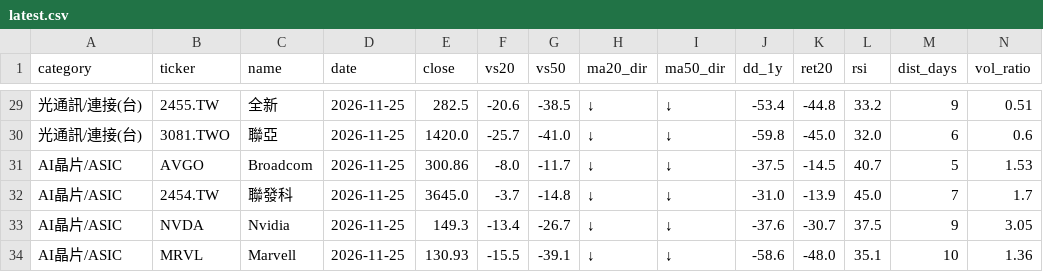
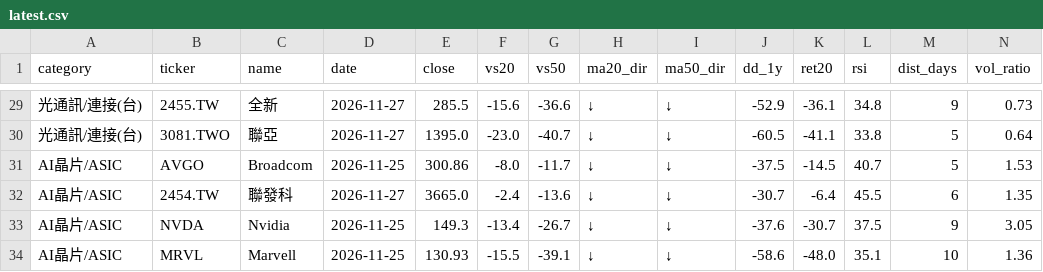
Before and after one commit to filcoabs-MUR/ma-tracker, a CSV file: latest.csv, drawn as a sheet; only a part is shown, gaps mark what is left out; the diff covers the shown part only; the diff names each change by its address in the sheet, - before the commit and + after, or states it on an @@ line.

```diff
--- a/latest.csv
+++ b/latest.csv
-D29:D30 (date): 2026-11-25
+D29:D30 (date): 2026-11-27
-E29 (close): 282.5
+E29 (close): 285.5
-F29 (vs20): -20.6
+F29 (vs20): -15.6
-G29 (vs50): -38.5
+G29 (vs50): -36.6
-J29 (dd_1y): -53.4
+J29 (dd_1y): -52.9
-K29 (ret20): -44.8
+K29 (ret20): -36.1
-L29 (rsi): 33.2
+L29 (rsi): 34.8
-N29 (vol_ratio): 0.51
+N29 (vol_ratio): 0.73
-E30 (close): 1420.0
+E30 (close): 1395.0
-F30 (vs20): -25.7
+F30 (vs20): -23.0
-G30 (vs50): -41.0
+G30 (vs50): -40.7
-J30 (dd_1y): -59.8
+J30 (dd_1y): -60.5
-K30 (ret20): -45.0
+K30 (ret20): -41.1
-L30 (rsi): 32.0
+L30 (rsi): 33.8
-M30 (dist_days): 6
+M30 (dist_days): 5
-N30 (vol_ratio): 0.6
+N30 (vol_ratio): 0.64
-D32 (date): 2026-11-25
+D32 (date): 2026-11-27
-E32 (close): 3645.0
+E32 (close): 3665.0
-F32 (vs20): -3.7
+F32 (vs20): -2.4
-G32 (vs50): -14.8
+G32 (vs50): -13.6
-J32 (dd_1y): -31.0
+J32 (dd_1y): -30.7
-K32 (ret20): -13.9
+K32 (ret20): -6.4
-L32 (rsi): 45.0
+L32 (rsi): 45.5
-M32 (dist_days): 7
+M32 (dist_days): 6
-N32 (vol_ratio): 1.7
+N32 (vol_ratio): 1.35
```
Also changed, not shown: 2 added rows, 2 removed rows and 79 edited cells elsewhere in this file, output/daily/ma_2026-11-27.csv, output/history.csv, 3 other files.
